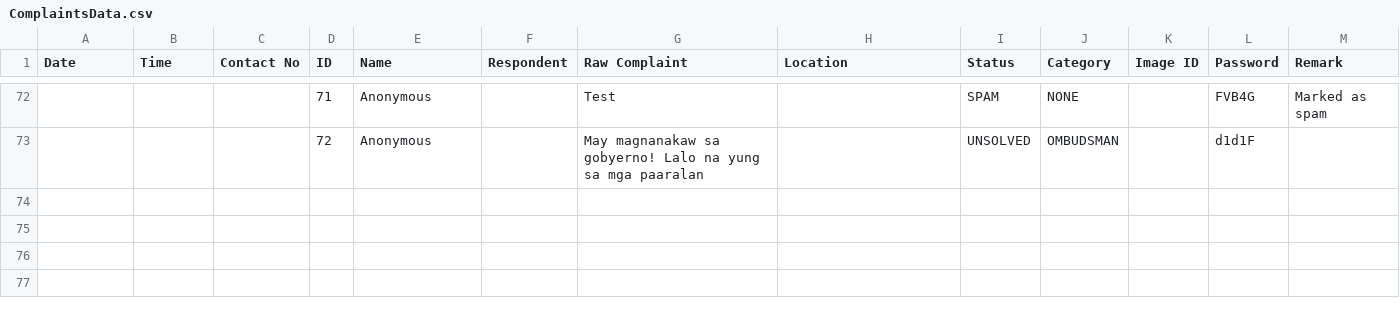
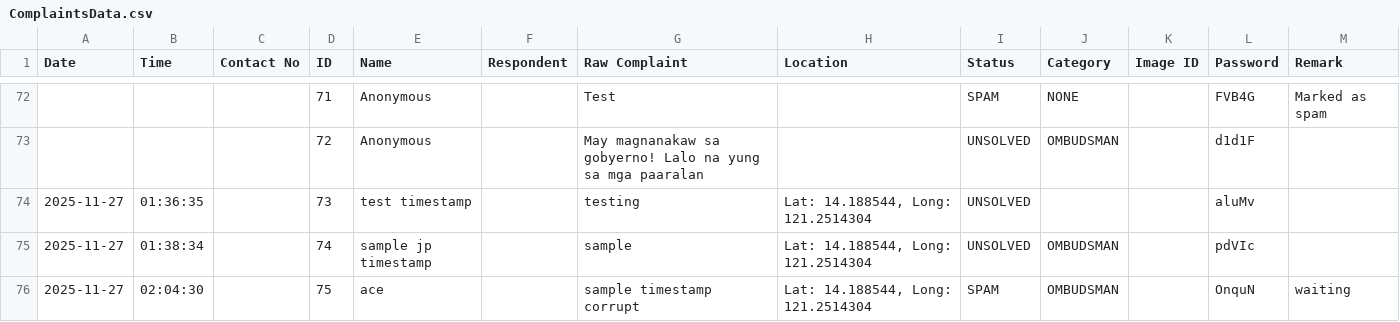
Before and after one commit to SmugOne/CitizenComplainAnalysisTest, a CSV file: CSVFile/ComplaintsData.csv, drawn as a sheet; only a part is shown, gaps mark what is left out.

```diff
--- a/CSVFile/ComplaintsData.csv
+++ b/CSVFile/ComplaintsData.csv
@@ -73 +73,4 @@ Date,Time,Contact No,ID,Name,Respondent,Raw Complaint,Location,Status,Category,I
 ,,,72,Anonymous,,May magnanakaw sa gobyerno! Lalo na yung sa mga paaralan,,UNSOLVED,OMBUDSMAN,,d1d1F,
+2025-11-27,01:36:35,,73,test timestamp,,testing,"Lat: 14.188544, Long: 121.2514304",UNSOLVED,,,aluMv,
+2025-11-27,01:38:34,,74,sample jp timestamp,,sample,"Lat: 14.188544, Long: 121.2514304",UNSOLVED,OMBUDSMAN,,pdVIc,
+2025-11-27,02:04:30,,75,ace,,sample timestamp corrupt,"Lat: 14.188544, Long: 121.2514304",SPAM,OMBUDSMAN,,OnquN,waiting
```
Also changed, not shown: CSVFile/ArrangedData.csv, 5 other files.
